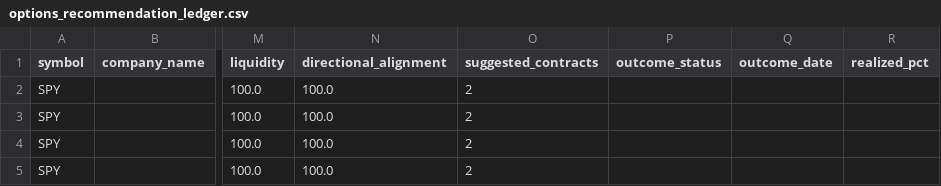
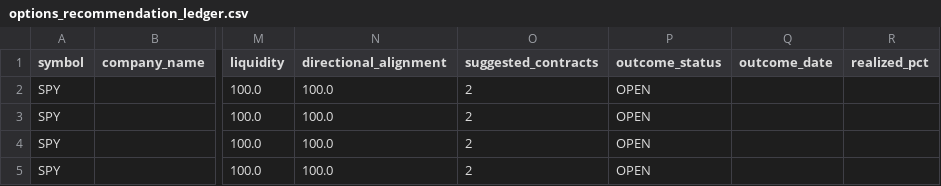
Before and after one commit to coop1st/options-trading-pipeline, a CSV file: data/github_sync/options_ledger/options_recommendation_ledger.csv, drawn as a sheet; only a part is shown, gaps mark what is left out; the diff names each change by its address in the sheet, - before the commit and + after, or states it on an @@ line.

Commit message:
Track outcomes: 1 trade(s) updated

```diff
--- a/data/github_sync/options_ledger/options_recommendation_ledger.csv
+++ b/data/github_sync/options_ledger/options_recommendation_ledger.csv
-P2:P5 (outcome_status): (empty)
+P2:P5 (outcome_status): OPEN
```
